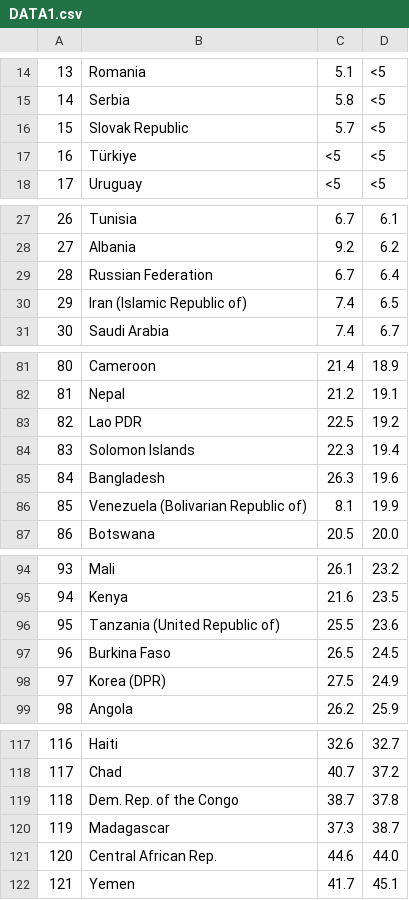
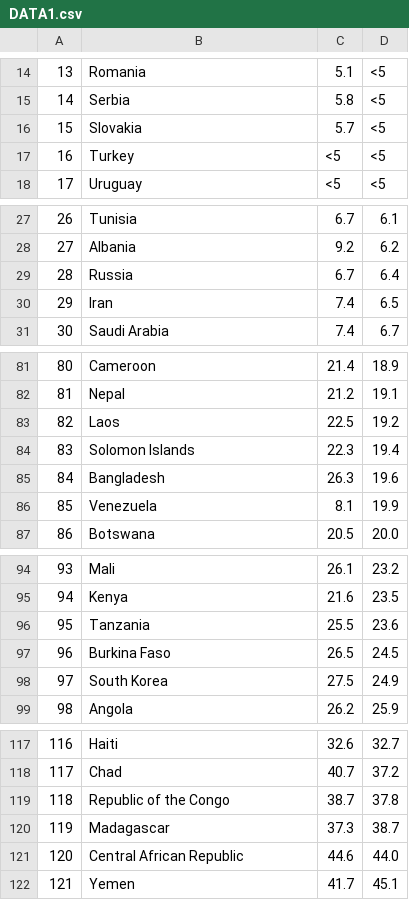
Before and after one commit to matias-rojas-dev/aaa, a CSV file: DATA1.csv, drawn as a sheet; only a part is shown, gaps mark what is left out; the diff covers the shown part only; the diff names each change by its address in the sheet, - before the commit and + after, or states it on an @@ line.

Commit message:
Update DATA1.csv

```diff
--- a/DATA1.csv
+++ b/DATA1.csv
-B16: Slovak Republic
+B16: Slovakia
-B17: Türkiye
+B17: Turkey
-B29: Russian Federation
+B29: Russia
-B30: Iran (Islamic Republic of)
+B30: Iran
-B83: Lao PDR
+B83: Laos
-B86: Venezuela (Bolivarian Republic of)
+B86: Venezuela
-B96: Tanzania (United Republic of)
+B96: Tanzania
-B98: Korea (DPR)
+B98: South Korea
-B119: Dem. Rep. of the Congo
+B119: Republic of the Congo
-B121: Central African Rep.
+B121: Central African Republic
```
Also changed, not shown: 6 edited cells elsewhere in this file.
